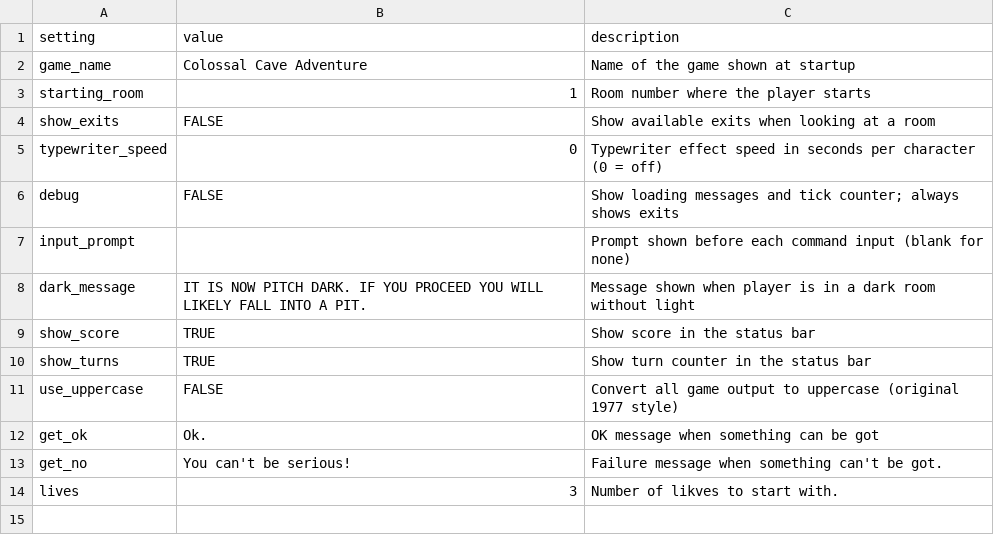
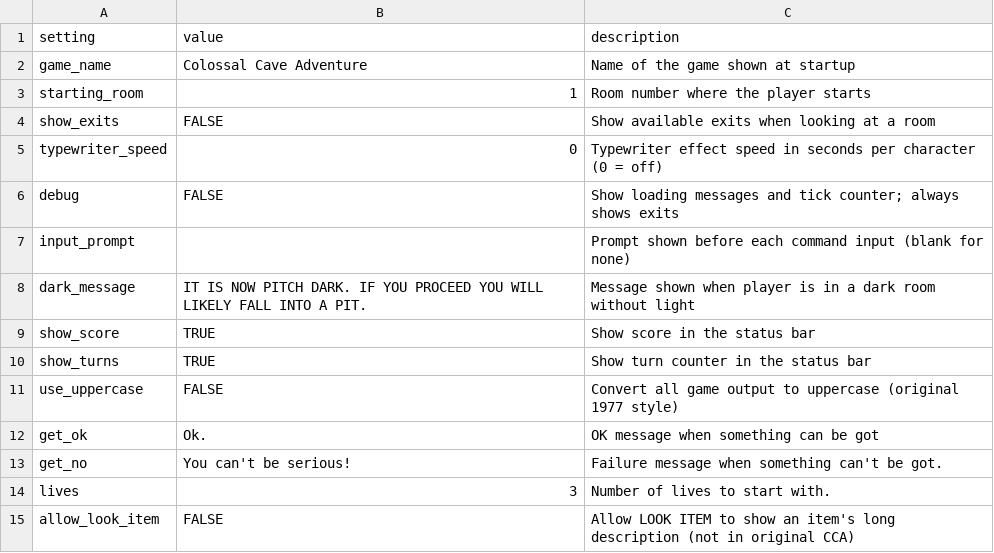
Before and after one commit to ICTSoEasy/text-based-adventure-game, a CSV file: settings.csv, drawn as a sheet.

```diff
--- a/settings.csv
+++ b/settings.csv
@@ -13,2 +13,3 @@ get_ok,Ok.,OK message when something can be got
 get_no,You can't be serious!,Failure message when something can't be got.
-lives,3,Number of likves to start with.
+lives,3,Number of lives to start with.
+allow_look_item,FALSE,Allow LOOK ITEM to show an item's long description (not in original CCA)
```
Also changed, not shown: items.csv, 6 other files.
